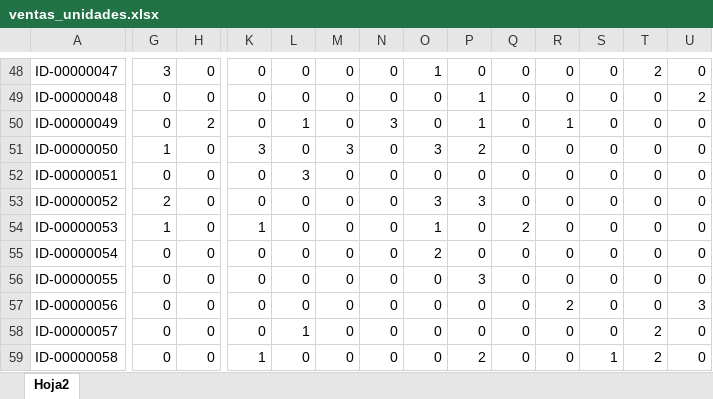
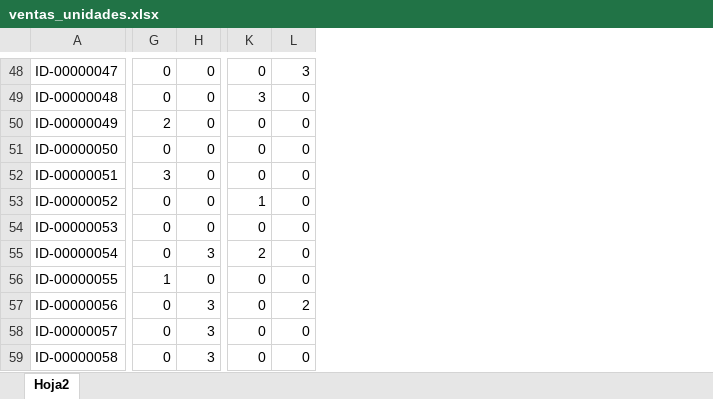
Before and after one commit to Simontiberio/ETL_airflow, an Excel workbook: base_datos/ventas/ventas_unidades.xlsx, sheet Hoja2, drawn as a sheet; only a part is shown, gaps mark what is left out; values as stored, in another font and other column widths than the file's, no borders; the diff covers the shown part only; the diff names each change by its address in the sheet, - before the commit and + after, or states it on an @@ line.

```diff
--- a/base_datos/ventas/ventas_unidades.xlsx (sheet Hoja2)
+++ b/base_datos/ventas/ventas_unidades.xlsx (sheet Hoja2)
-column M, rows 48-59: 0 | 0 | 0 | 3 | 0 | 0 | 0 | 0 | 0 | 0 | 0 | 0
-column N, rows 48-59: 0 | 0 | 3 | 0 | 0 | 0 | 0 | 0 | 0 | 0 | 0 | 0
-column O, rows 48-59: 1 | 0 | 0 | 3 | 0 | 3 | 1 | 2 | 0 | 0 | 0 | 0
-column P, rows 48-59: 0 | 1 | 1 | 2 | 0 | 3 | 0 | 0 | 3 | 0 | 0 | 2
-column Q, rows 48-59: 0 | 0 | 0 | 0 | 0 | 0 | 2 | 0 | 0 | 0 | 0 | 0
-column R, rows 48-59: 0 | 0 | 1 | 0 | 0 | 0 | 0 | 0 | 0 | 2 | 0 | 0
-column S, rows 48-59: 0 | 0 | 0 | 0 | 0 | 0 | 0 | 0 | 0 | 0 | 0 | 1
-column T, rows 48-59: 2 | 0 | 0 | 0 | 0 | 0 | 0 | 0 | 0 | 0 | 2 | 2
-column U, rows 48-59: 0 | 2 | 0 | 0 | 0 | 0 | 0 | 0 | 0 | 3 | 0 | 0
-G48: 3
+G48: 0
-L48: 0
+L48: 3
-K49: 0
+K49: 3
-G50: 0
+G50: 2
-H50: 2
+H50: 0
-L50: 1
+L50: 0
-G51: 1
+G51: 0
-K51: 3
+K51: 0
-G52: 0
+G52: 3
-L52: 3
+L52: 0
-G53: 2
+G53: 0
-K53: 0
+K53: 1
-G54: 1
+G54: 0
-K54: 1
+K54: 0
-H55: 0
+H55: 3
-K55: 0
+K55: 2
-G56: 0
+G56: 1
-H57:H59: 0
+H57:H59: 3
-L57: 0
+L57: 2
-L58: 1
+L58: 0
-K59: 1
+K59: 0
```
Also changed, not shown: 24 removed columns and 281 edited cells elsewhere in this sheet, base_datos/compras/compras_stock.xlsx, base_datos/inventario/compras_stock.xlsx, 4 other files.
